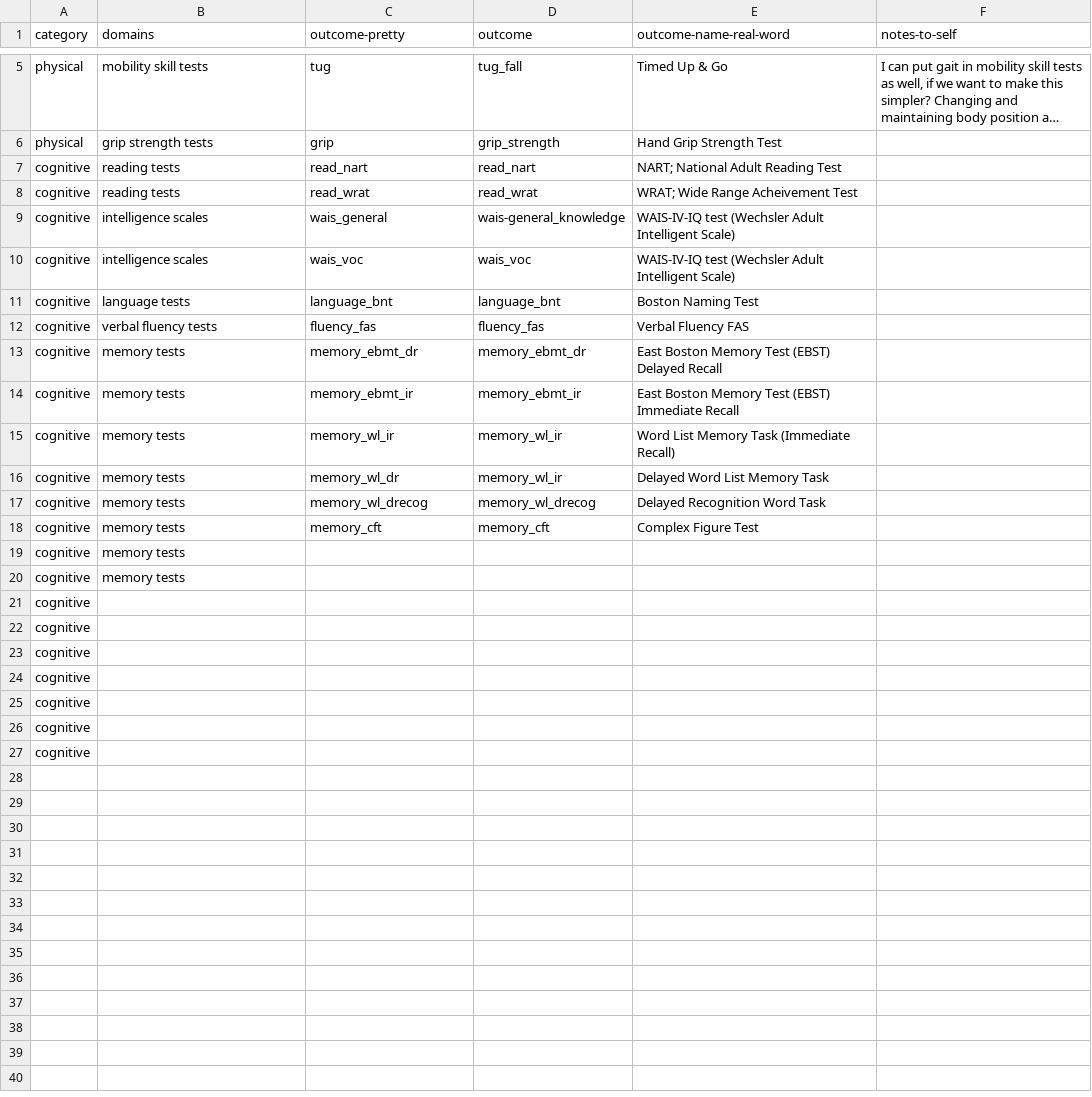
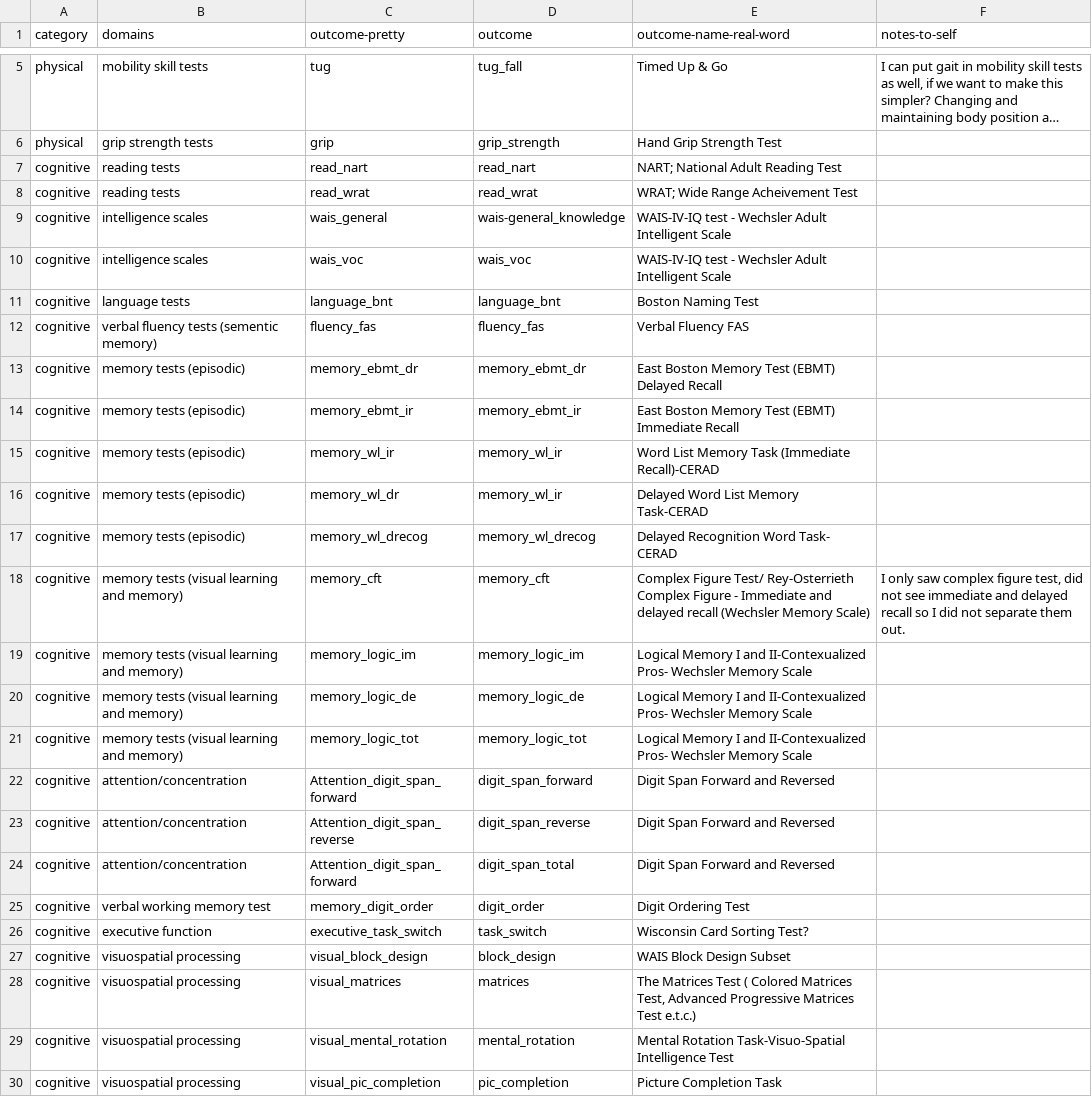
Before and after one commit to IALSA/ialsa-2015-portland-stencil, a CSV file: redcap/data-dictionaries/variable-survey-radcap/categories-domains-outcomes.csv, drawn as a sheet; only a part is shown, gaps mark what is left out; long unchanged cells end in …; the diff covers the shown part only.

Commit message:
updating REDCap variables

```diff
--- a/redcap/data-dictionaries/variable-survey-radcap/categories-domains-outcomes.csv
+++ b/redcap/data-dictionaries/variable-survey-radcap/categories-domains-outcomes.csv
@@ -8,20 +8,23 @@ cognitive,reading tests,read_nart,read_nart,NART; National Adult Reading Test,
 cognitive,reading tests,read_wrat,read_wrat,WRAT; Wide Range Acheivement Test,
-cognitive,intelligence scales,wais_general,wais-general_knowledge,WAIS-IV-IQ test (Wechsler Adult Intelligent Scale),
-cognitive,intelligence scales,wais_voc,wais_voc,WAIS-IV-IQ test (Wechsler Adult Intelligent Scale),
+cognitive,intelligence scales,wais_general,wais-general_knowledge,WAIS-IV-IQ test - Wechsler Adult Intelligent Scale,
+cognitive,intelligence scales,wais_voc,wais_voc,WAIS-IV-IQ test - Wechsler Adult Intelligent Scale,
 cognitive,language tests,language_bnt,language_bnt,Boston Naming Test,
-cognitive,verbal fluency tests,fluency_fas,fluency_fas,Verbal Fluency FAS,
-cognitive,memory tests,memory_ebmt_dr,memory_ebmt_dr,East Boston Memory Test (EBST) Delayed Recall,
-cognitive,memory tests,memory_ebmt_ir,memory_ebmt_ir,East Boston Memory Test (EBST) Immediate Recall,
-cognitive,memory tests,memory_wl_ir,memory_wl_ir,Word List Memory Task (Immediate Recall),
-cognitive,memory tests,memory_wl_dr,memory_wl_ir,Delayed Word List Memory Task,
-cognitive,memory tests,memory_wl_drecog,memory_wl_drecog,Delayed Recognition Word Task,
-cognitive,memory tests,memory_cft,memory_cft,Complex Figure Test,
-cognitive,memory tests,,,,
-cognitive,memory tests,,,,
-cognitive,,,,,
-cognitive,,,,,
-cognitive,,,,,
-cognitive,,,,,
-cognitive,,,,,
-cognitive,,,,,
-cognitive,,,,,
+cognitive,verbal fluency tests (sementic memory),fluency_fas,fluency_fas,Verbal Fluency FAS,
+cognitive,memory tests (episodic),memory_ebmt_dr,memory_ebmt_dr,East Boston Memory Test (EBMT) Delayed Recall,
+cognitive,memory tests (episodic),memory_ebmt_ir,memory_ebmt_ir,East Boston Memory Test (EBMT) Immediate Recall,
+cognitive,memory tests (episodic),memory_wl_ir,memory_wl_ir,Word List Memory Task (Immediate Recall)-CERAD,
+cognitive,memory tests (episodic),memory_wl_dr,memory_wl_ir,Delayed Word List Memory Task-CERAD,
+cognitive,memory tests (episodic),memory_wl_drecog,memory_wl_drecog,Delayed Recognition Word Task- CERAD,
+cognitive,memory tests (visual learning and memory),memory_cft,memory_cft,Complex Figure Test/ Rey-Osterrieth Complex Figure - Immediate and delayed recall (Wechsler Memory Scale),"I only saw complex figure test, did not see immediate and delayed recall so I did not separate them out. "
+cognitive,memory tests (visual learning and memory),memory_logic_im,memory_logic_im,Logical Memory I and II-Contexualized Pros- Wechsler Memory Scale,
+cognitive,memory tests (visual learning and memory),memory_logic_de,memory_logic_de,Logical Memory I and II-Contexualized Pros- Wechsler Memory Scale,
+cognitive,memory tests (visual learning and memory),memory_logic_tot,memory_logic_tot,Logical Memory I and II-Contexualized Pros- Wechsler Memory Scale,
+cognitive,attention/concentration,Attention_digit_span_forward,digit_span_forward,Digit  Span Forward and Reversed,
+cognitive,attention/concentration,Attention_digit_span_reverse,digit_span_reverse,Digit  Span Forward and Reversed,
+cognitive,attention/concentration,Attention_digit_span_forward,digit_span_total ,Digit  Span Forward and Reversed,
+cognitive,verbal working memory test,memory_digit_order,digit_order,Digit Ordering Test,
+cognitive,executive function,executive_task_switch,task_switch,Wisconsin Card Sorting Test?,
+cognitive,visuospatial processing,visual_block_design,block_design,WAIS Block Design Subset,
+cognitive,visuospatial processing,visual_matrices,matrices,"The Matrices Test ( Colored Matrices Test, Advanced Progressive Matrices Test e.t.c.)",
+cognitive,visuospatial processing,visual_mental_rotation,mental_rotation,Mental Rotation Task-Visuo-Spatial Intelligence Test,
+cognitive,visuospatial processing,visual_pic_completion,pic_completion,Picture Completion Task,
```
Also changed, not shown: 4 added rows elsewhere in this file.
